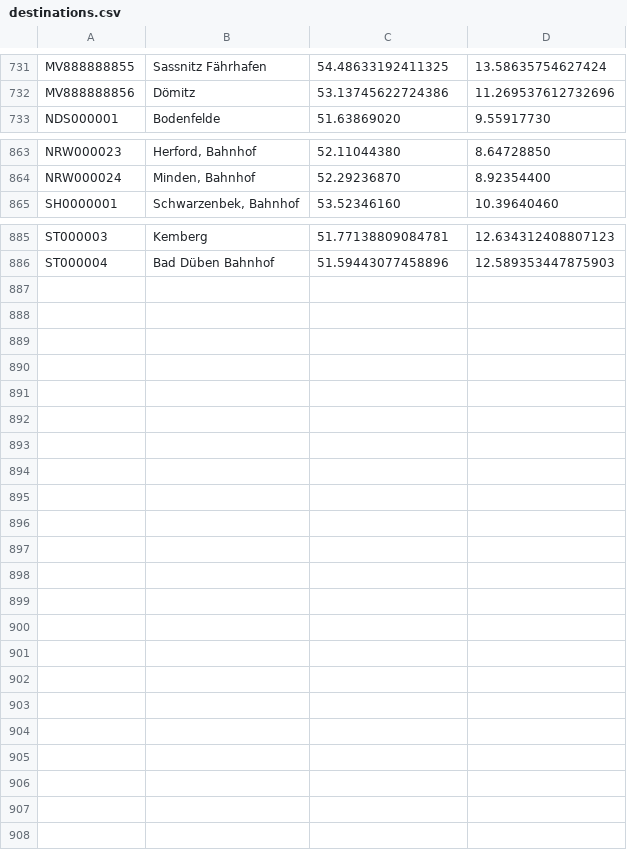
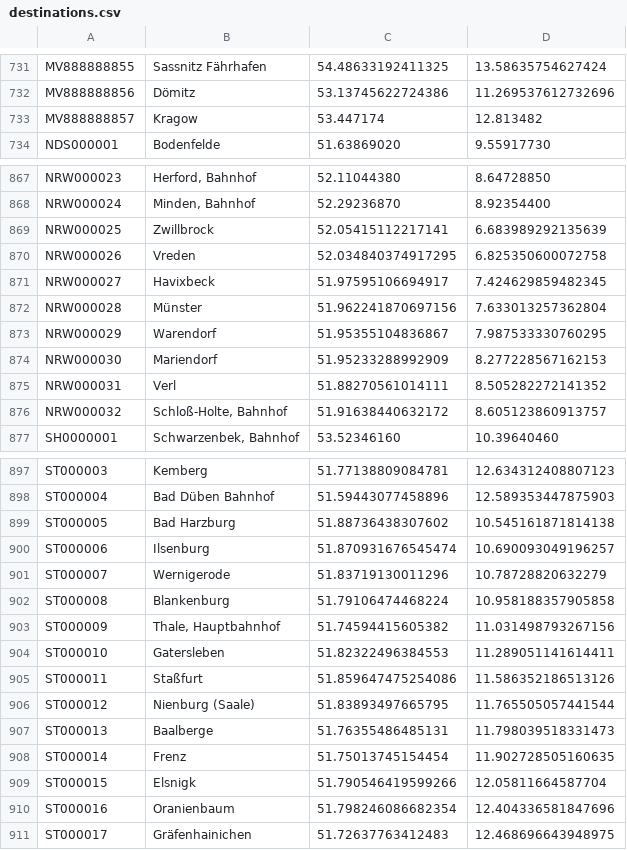
Before and after one commit to mirja-t/bahn-und-bike, a CSV file: data/destinations.csv, drawn as a sheet; only a part is shown, gaps mark what is left out; the diff covers the shown part only.

```diff
--- a/data/destinations.csv
+++ b/data/destinations.csv
@@ -732,2 +732,3 @@ MV888888855;Sassnitz Fährhafen;54.48633192411325;13.58635754627424
 MV888888856;Dömitz;53.13745622724386;11.269537612732696
+MV888888857;Kragow;53.447174;12.813482
 NDS000001;Bodenfelde;51.63869020;9.55917730
@@ -864,2 +868,10 @@ NRW000023;Herford, Bahnhof;52.11044380;8.64728850
 NRW000024;Minden, Bahnhof;52.29236870;8.92354400
+NRW000025;Zwillbrock;52.05415112217141;6.683989292135639
+NRW000026;Vreden;52.034840374917295;6.825350600072758
+NRW000027;Havixbeck;51.97595106694917;7.424629859482345
+NRW000028;Münster;51.962241870697156;7.633013257362804
+NRW000029;Warendorf;51.95355104836867;7.987533330760295
+NRW000030;Mariendorf;51.95233288992909;8.277228567162153
+NRW000031;Verl;51.88270561014111;8.505282272141352
+NRW000032;Schloß-Holte, Bahnhof;51.91638440632172;8.605123860913757
 SH0000001;Schwarzenbek, Bahnhof;53.52346160;10.39640460
@@ -886 +898,14 @@ ST000003;Kemberg;51.77138809084781;12.634312408807123
 ST000004;Bad Düben Bahnhof;51.59443077458896;12.589353447875903
+ST000005;Bad Harzburg;51.88736438307602;10.545161871814138
+ST000006;Ilsenburg;51.870931676545474;10.690093049196257
+ST000007;Wernigerode;51.83719130011296;10.78728820632279
+ST000008;Blankenburg;51.79106474468224;10.958188357905858
+ST000009;Thale, Hauptbahnhof;51.74594415605382;11.031498793267156
+ST000010;Gatersleben;51.82322496384553;11.289051141614411
+ST000011;Staßfurt;51.859647475254086;11.586352186513126
+ST000012;Nienburg (Saale);51.83893497665795;11.765505057441544
+ST000013;Baalberge;51.76355486485131;11.798039518331473
+ST000014;Frenz;51.75013745154454;11.902728505160635
+ST000015;Elsnigk;51.790546419599266;12.05811664587704
+ST000016;Oranienbaum;51.798246086682354;12.404336581847696
+ST000017;Gräfenhainichen;51.72637763412483;12.468696643948975
```
Also changed, not shown: 3 added rows elsewhere in this file, data/veloroutestops.csv.
